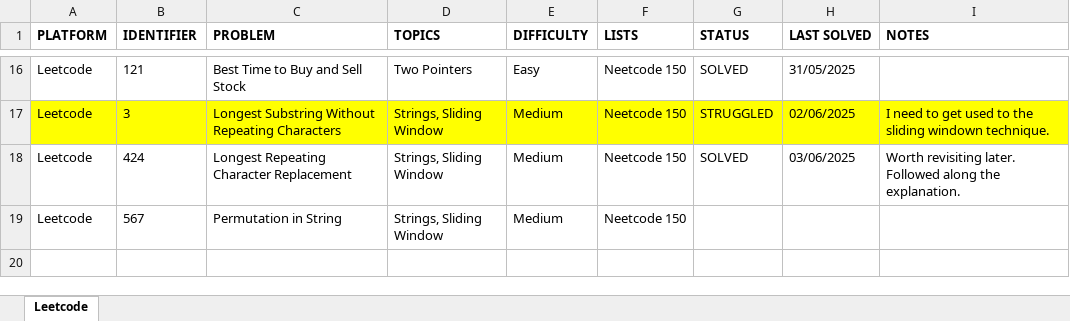
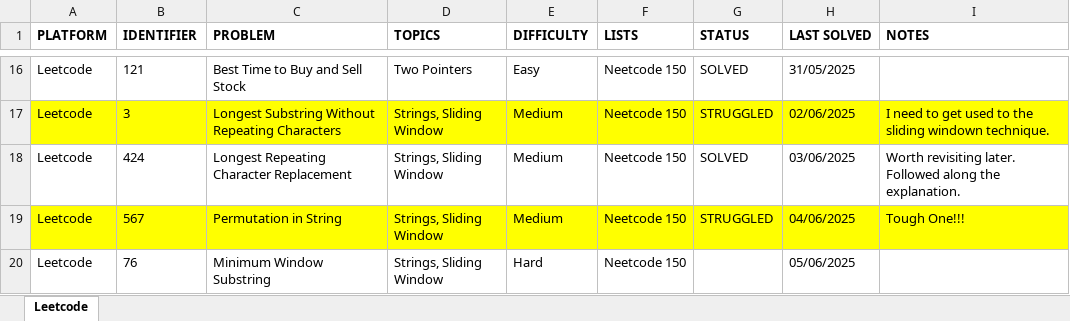
Before and after one commit to rtharris619/ProjectDSA, an Excel workbook: docs/Programming Puzzles.xlsx, sheet Leetcode, drawn as a sheet; only a part is shown, gaps mark what is left out; values as stored, in another font and other column widths than the file's, no borders; the diff names each change by its address in the sheet, - before the commit and + after, or states it on an @@ line.

Commit message:
working on a tough two pointer problem

```diff
--- a/docs/Programming Puzzles.xlsx (sheet Leetcode)
+++ b/docs/Programming Puzzles.xlsx (sheet Leetcode)
-A19:I19 fill: none
+A19:I19 fill: #FFFF00
-G19 (STATUS): (empty)
+G19 (STATUS): STRUGGLED
-H19 (LAST SOLVED): (empty)
+H19 (LAST SOLVED): 04/06/2025
-I19 (NOTES): (empty)
+I19 (NOTES): Tough One!!!
+row 20: Leetcode | 76 | Minimum Window Substring | Strings, Sliding Window | Hard | Neetcode 150 |  | 05/06/2025
```
Also changed, not shown: 3 other files.
